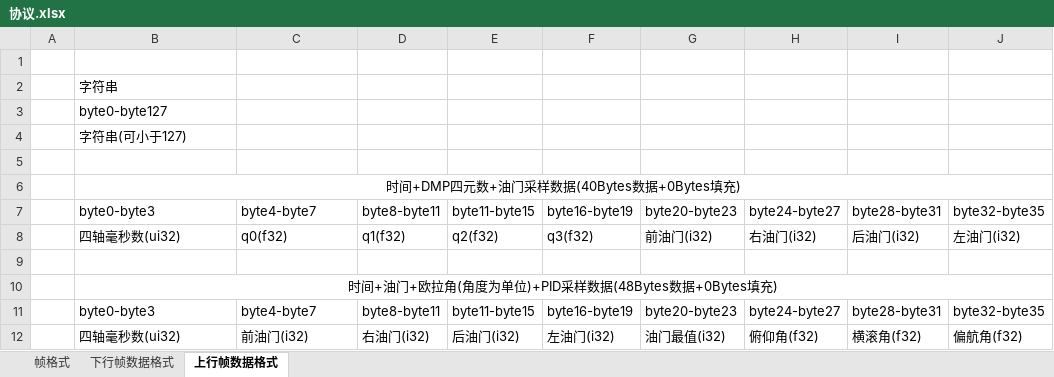
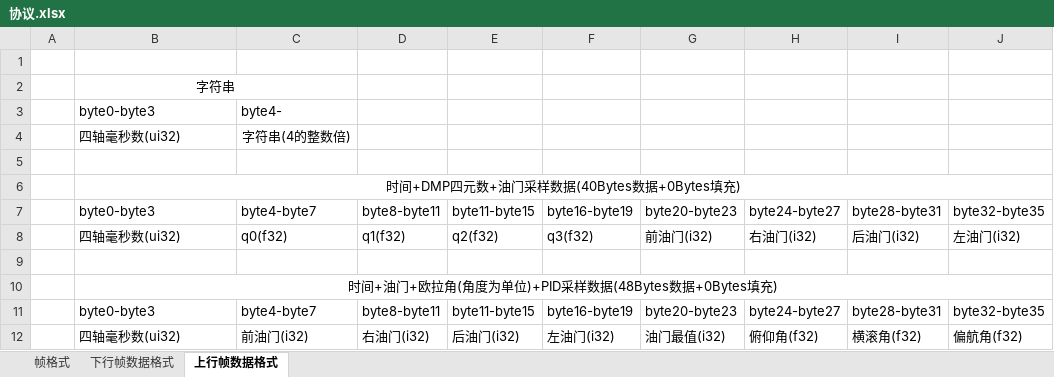
Before and after one commit to wwkkww1983/flyer, an Excel workbook: doc/协议.xlsx, sheet 上行帧数据格式, drawn as a sheet; only a part is shown; values as stored, in another font and other column widths than the file's, no borders; removed rows and columns are numbered as before the commit, all else as after; rows hold the shown columns only; the diff names each change by its address in the sheet, - before the commit and + after, or states it on an @@ line.

Commit message:
完善协议,上行帧数据中必须包含时间

```diff
--- a/doc/协议.xlsx (sheet 上行帧数据格式)
+++ b/doc/协议.xlsx (sheet 上行帧数据格式)
-B2 alignment: left
+B2 alignment: center
+B2:C2 merged
-row 3:  | byte0-byte127
-row 4:  | 字符串(可小于127)
+row 3:  | byte0-byte3 | byte4-
+row 4:  | 四轴毫秒数(ui32) | 字符串(4的整数倍)
```
Also changed, not shown: sheet 帧格式.
